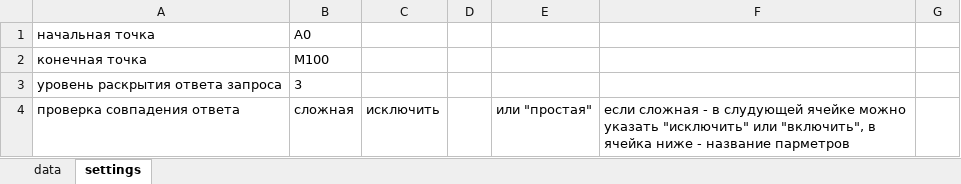
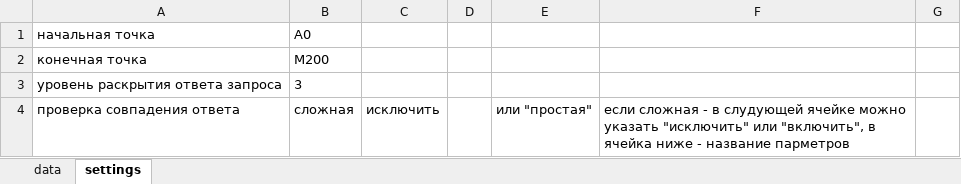
Before and after one commit to serg-yalosovetsky/middleware_script, an Excel workbook: setting.xlsx, sheet settings, drawn as a sheet; only a part is shown; values as stored, in another font and other column widths than the file's, no borders; the diff names each change by its address in the sheet, - before the commit and + after, or states it on an @@ line.

```diff
--- a/setting.xlsx (sheet settings)
+++ b/setting.xlsx (sheet settings)
-B2: M100
+B2: M200
```
Also changed, not shown: response.xlsx, setting1.xlsx, 5 other files.
